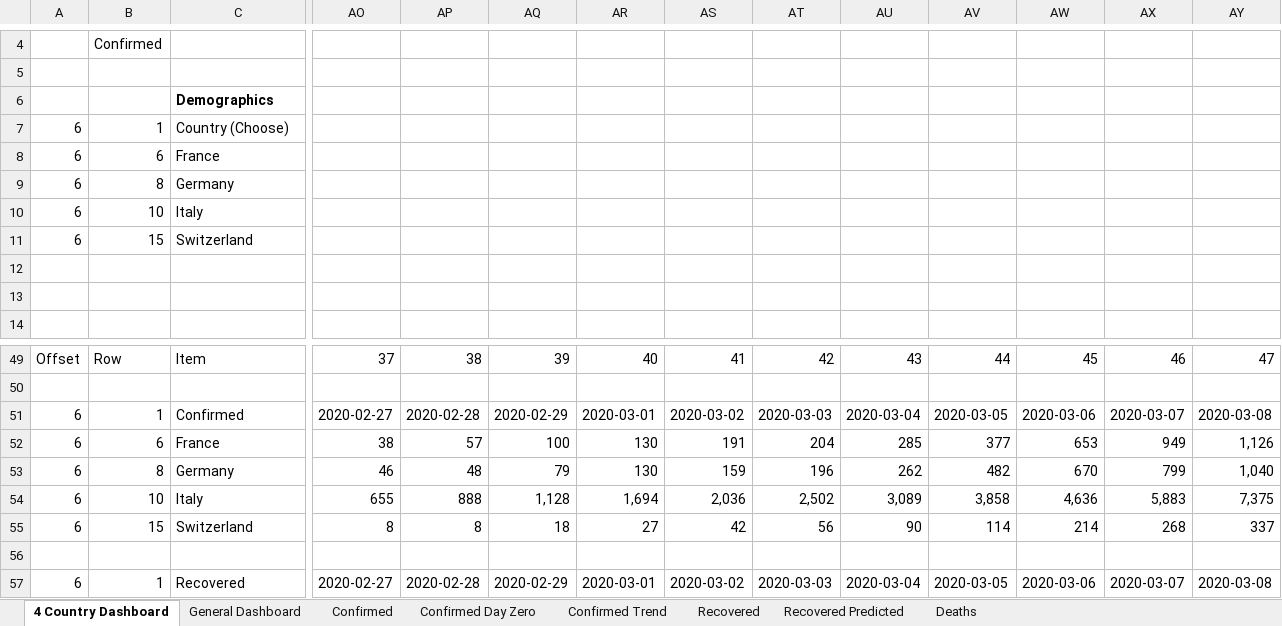
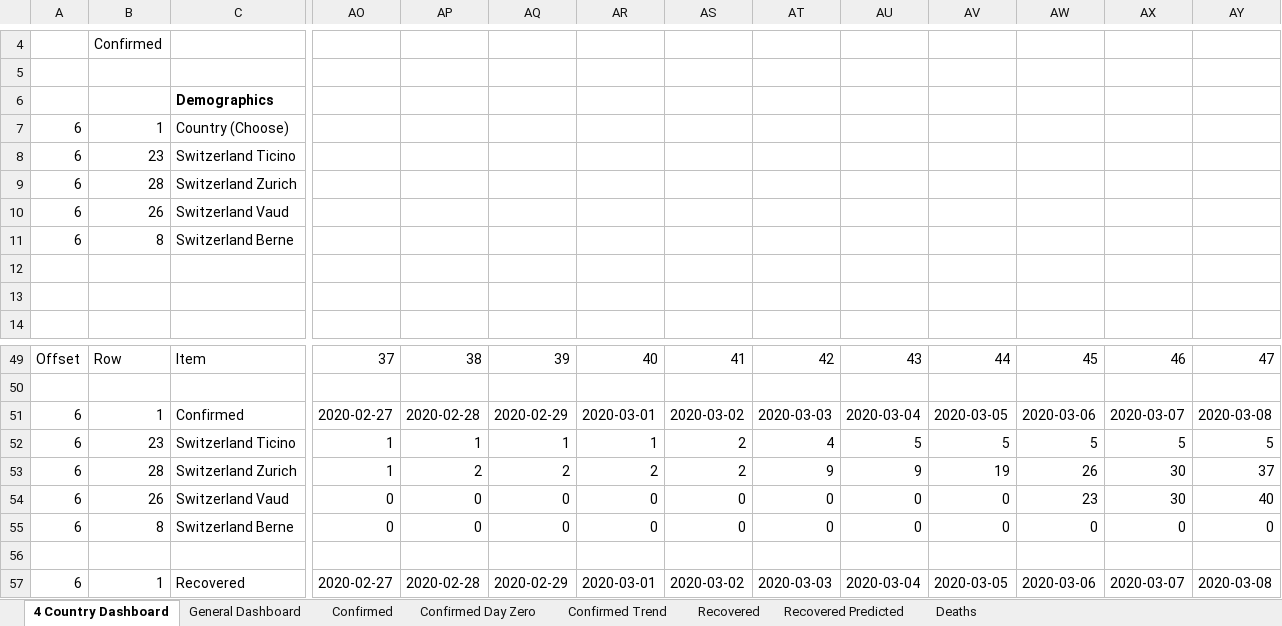
Before and after one commit to georgzurbonsen/Beyond4P_Apps, an Excel workbook: COVID-19 Apps/Dashboard.xlsm, sheet 4 Country Dashboard, drawn as a sheet; only a part is shown, gaps mark what is left out; values as stored, in another font and other column widths than the file's, no borders; charts and pictures and conditional formats not drawn; removed rows and columns are numbered as before the commit, all else as after; rows hold the shown columns only; the diff covers the shown part only; the diff names each change by its address in the sheet, - before the commit and + after, or states it on an @@ line.

Commit message:
Update 2020-02-24 22:55 New format and Switzerland

```diff
--- a/COVID-19 Apps/Dashboard.xlsm (sheet 4 Country Dashboard)
+++ b/COVID-19 Apps/Dashboard.xlsm (sheet 4 Country Dashboard)
-row 8: 6 | 6 | France
-row 9: 6 | 8 | Germany
-row 10: 6 | 10 | Italy
-row 11: 6 | 15 | Switzerland
+row 8: 6 | 23 | Switzerland Ticino
+row 9: 6 | 28 | Switzerland Zurich
+row 10: 6 | 26 | Switzerland Vaud
+row 11: 6 | 8 | Switzerland Berne
-row 52: 6 | 6 | France | 38 | 57 | 100 | 130 | 191 | 204 | 285 | 377 | 653 | 949 | 1,126
-row 53: 6 | 8 | Germany | 46 | 48 | 79 | 130 | 159 | 196 | 262 | 482 | 670 | 799 | 1,040
-row 54: 6 | 10 | Italy | 655 | 888 | 1,128 | 1,694 | 2,036 | 2,502 | 3,089 | 3,858 | 4,636 | 5,883 | 7,375
-B52: 15
+B52: 23
-C52: Switzerland
+C52: Switzerland Ticino
-AO52: 8
+AO52: 1
-AP52: 8
+AP52: 1
-AQ52: 18
+AQ52: 1
-AR52: 27
+AR52: 1
-AS52: 42
+AS52: 2
-AT52: 56
+AT52: 4
-AU52: 90
+AU52: 5
-AV52: 114
+AV52: 5
-AW52: 214
+AW52: 5
-AX52: 268
+AX52: 5
-AY52: 337
+AY52: 5
+row 53: 6 | 28 | Switzerland Zurich | 1 | 2 | 2 | 2 | 2 | 9 | 9 | 19 | 26 | 30 | 37
+row 54: 6 | 26 | Switzerland Vaud | 0 | 0 | 0 | 0 | 0 | 0 | 0 | 0 | 23 | 30 | 40
+row 55: 6 | 8 | Switzerland Berne | 0 | 0 | 0 | 0 | 0 | 0 | 0 | 0 | 0 | 0 | 0
```
Also changed, not shown: 4 added rows, 4 removed rows and 636 edited cells elsewhere in this sheet, sheet Recovered Predicted, sheet Confirmed, sheet Recovered, sheet Deaths, sheet General Dashboard, sheet Confirmed Trend, 1 more sheet, formulas that keep their value, charts or pictures, 52 other files.
